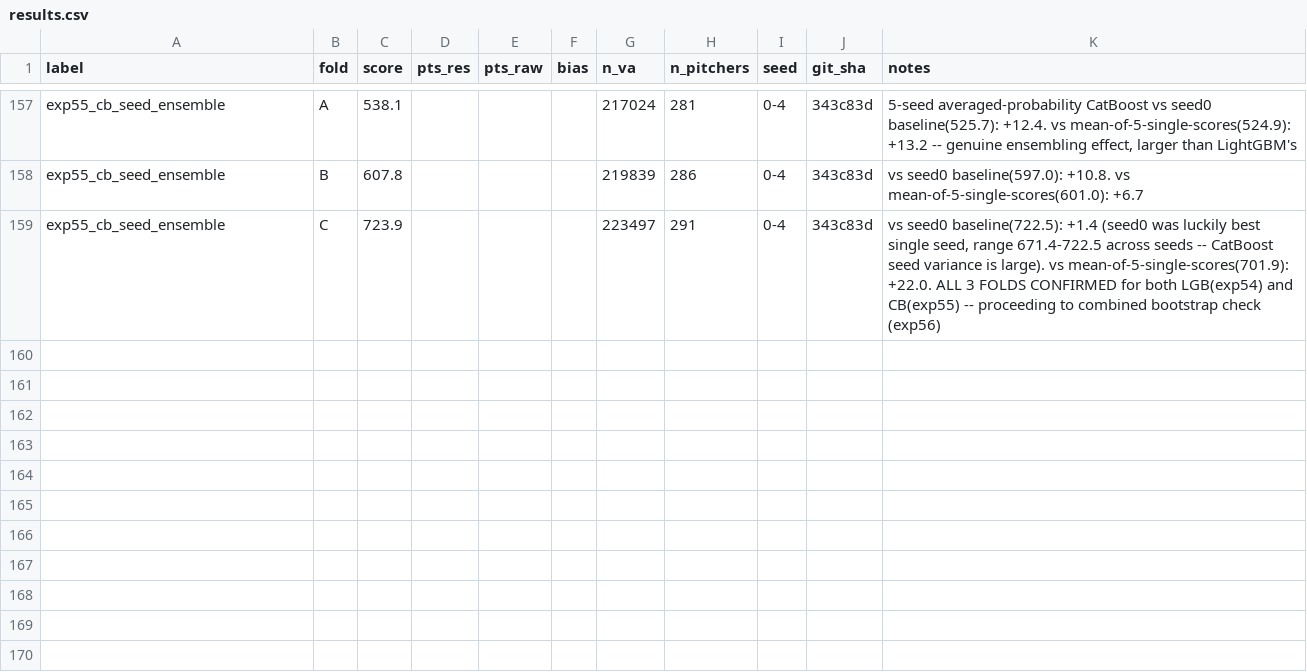
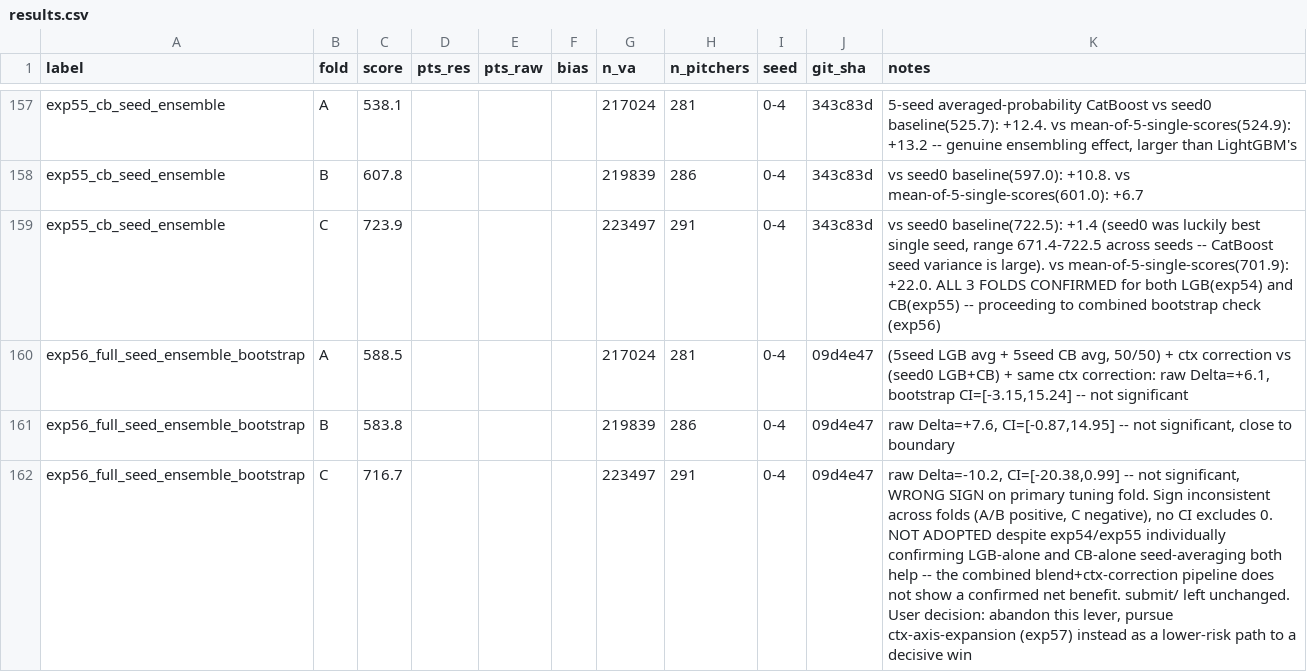
Before and after one commit to 26-BITAmin/LG_aimers_9th, a CSV file: results.csv, drawn as a sheet; only a part is shown, gaps mark what is left out.

```diff
--- a/results.csv
+++ b/results.csv
@@ -159 +159,4 @@ exp55_cb_seed_ensemble,B,607.8,,,,219839,286,0-4,343c83d,vs seed0 baseline(597.0
 exp55_cb_seed_ensemble,C,723.9,,,,223497,291,0-4,343c83d,"vs seed0 baseline(722.5): +1.4 (seed0 was luckily best single seed, range 671.4-722.5 across seeds -- CatBoost seed variance is large). vs mean-of-5-single-scores(701.9): +22.0. ALL 3 FOLDS CONFIRMED for both LGB(exp54) and CB(exp55) -- proceeding to combined bootstrap check (exp56)"
+exp56_full_seed_ensemble_bootstrap,A,588.5,,,,217024,281,0-4,09d4e47,"(5seed LGB avg + 5seed CB avg, 50/50) + ctx correction vs (seed0 LGB+CB) + same ctx correction: raw Delta=+6.1, bootstrap CI=[-3.15,15.24] -- not significant"
+exp56_full_seed_ensemble_bootstrap,B,583.8,,,,219839,286,0-4,09d4e47,"raw Delta=+7.6, CI=[-0.87,14.95] -- not significant, close to boundary"
+exp56_full_seed_ensemble_bootstrap,C,716.7,,,,223497,291,0-4,09d4e47,"raw Delta=-10.2, CI=[-20.38,0.99] -- not significant, WRONG SIGN on primary tuning fold. Sign inconsistent across folds (A/B positive, C negative), no CI excludes 0. NOT ADOPTED despite exp54/exp55 individually confirming LGB-alone and CB-alone seed-averaging both help -- the combined blend+ctx-correction pipeline does not show a confirmed net benefit. submit/ left unchanged. User decision: abandon this lever, pursue ctx-axis-expansion (exp57) instead as a lower-risk path to a decisive win"
```
Also changed, not shown: 1 other file.
